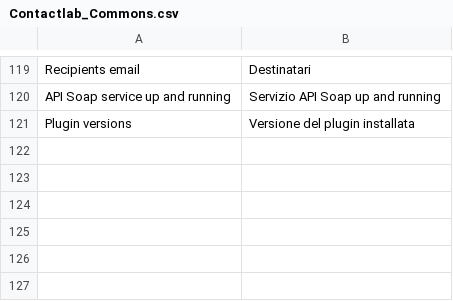
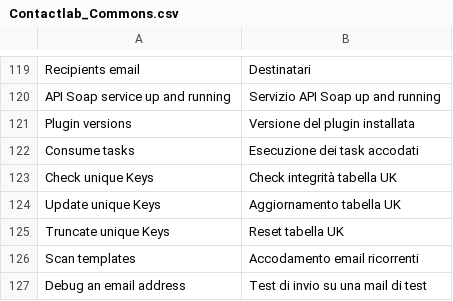
Before and after one commit to contactlab/contactlab-magento-connect, a CSV file: app/locale/it_IT/contactlab/Contactlab_Commons.csv, drawn as a sheet; only a part is shown, gaps mark what is left out; the diff names each change by its address in the sheet, - before the commit and + after, or states it on an @@ line.

```diff
--- a/app/locale/it_IT/contactlab/Contactlab_Commons.csv
+++ b/app/locale/it_IT/contactlab/Contactlab_Commons.csv
+row 122: Consume tasks | Esecuzione dei task accodati
+row 123: Check unique Keys | Check integrità tabella UK
+row 124: Update unique Keys | Aggiornamento tabella UK
+row 125: Truncate unique Keys | Reset tabella UK
+row 126: Scan templates | Accodamento email ricorrenti
+row 127: Debug an email address | Test di invio su una mail di test
```
Also changed, not shown: app/locale/it_IT/contactlab/Contactlab_Subscribers.csv, 36 other files.
